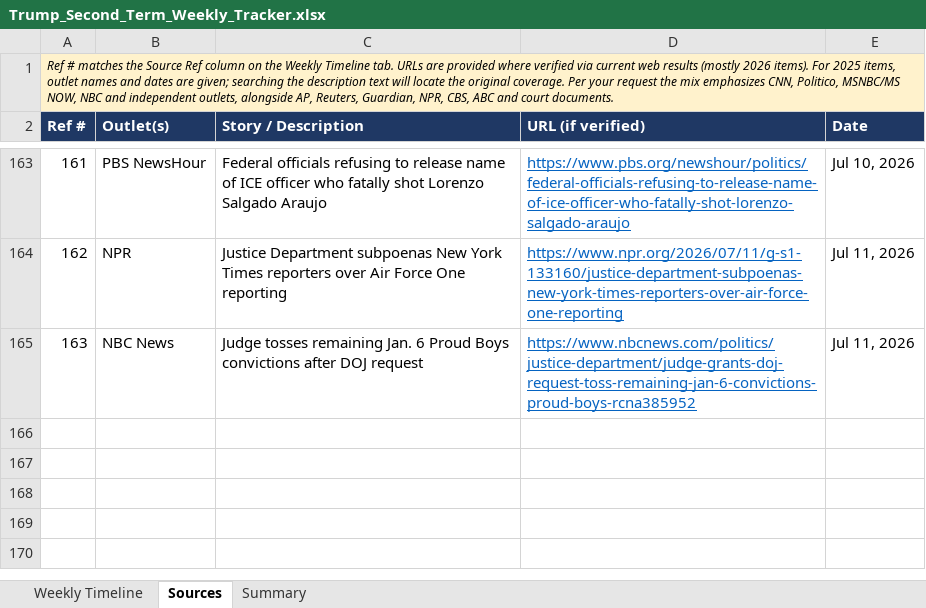
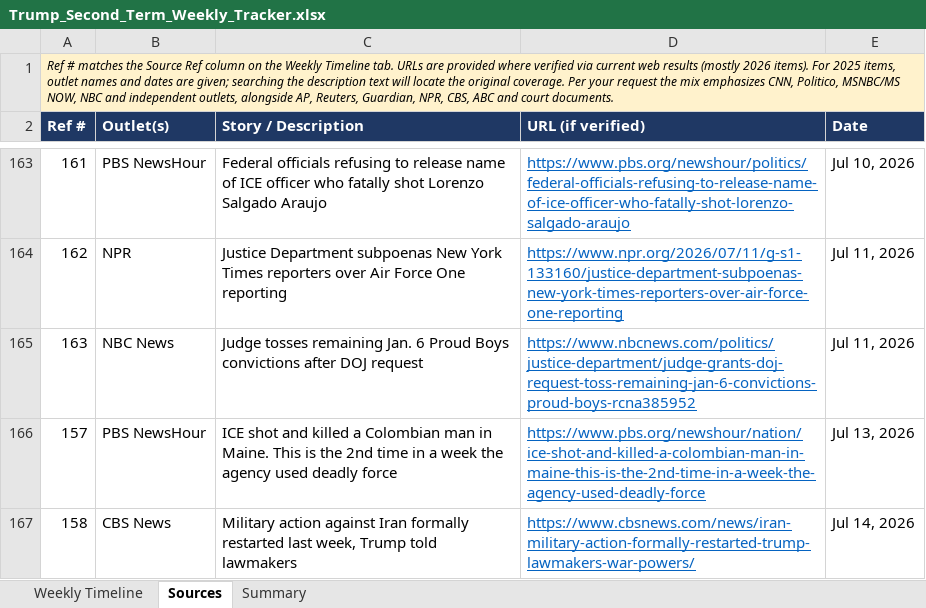
Before and after one commit to APhantomStranger/rights-left, an Excel workbook: data/Trump_Second_Term_Weekly_Tracker.xlsx, sheet Sources, drawn as a sheet; only a part is shown, gaps mark what is left out; values as stored, in another font and other column widths than the file's, no borders; the diff names each change by its address in the sheet, - before the commit and + after, or states it on an @@ line.

```diff
--- a/data/Trump_Second_Term_Weekly_Tracker.xlsx (sheet Sources)
+++ b/data/Trump_Second_Term_Weekly_Tracker.xlsx (sheet Sources)
+row 166: 157 | PBS NewsHour | ICE shot and killed a Colombian man in Maine. This is the 2nd time in a week the agency used deadly force | https://www.pbs.org/newshour/nation/ice-shot-and-killed-a-colombian-man-in-maine-this-is-the-2nd-time-in-a-week-the-agency-used-deadly-force | Jul 13, 2026
+row 167: 158 | CBS News | Military action against Iran formally restarted last week, Trump told lawmakers | https://www.cbsnews.com/news/iran-military-action-formally-restarted-trump-lawmakers-war-powers/ | Jul 14, 2026
```
Also changed, not shown: sheet Weekly Timeline, 2 other files.
